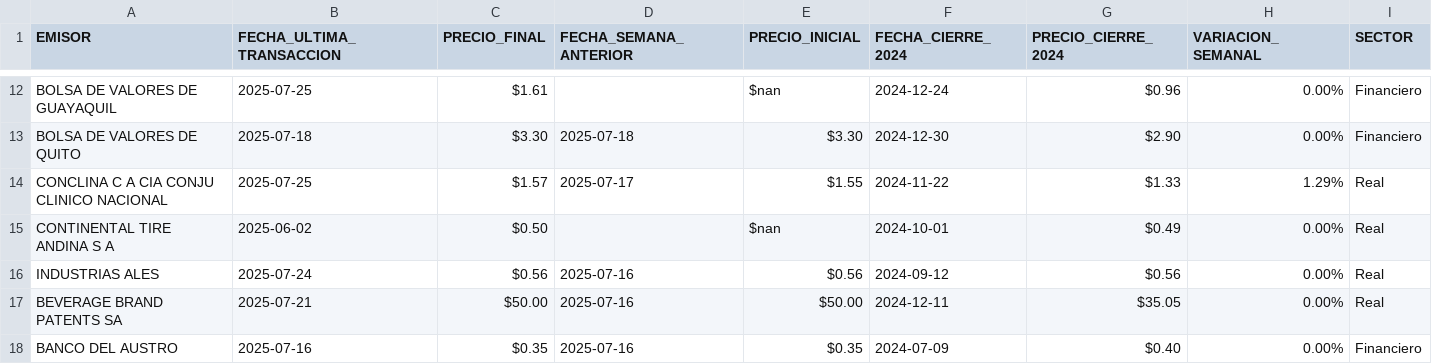
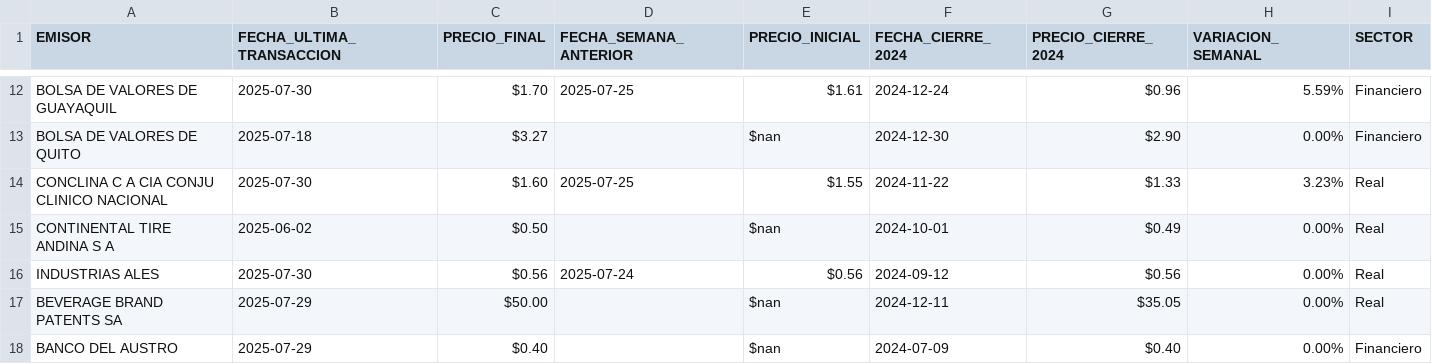
Before and after one commit to TRomMV/Reporte-Metrovalores, a CSV file: data/datos_actualizados.csv, drawn as a sheet; only a part is shown, gaps mark what is left out; the diff covers the shown part only; the diff names each change by its address in the sheet, - before the commit and + after, or states it on an @@ line.

```diff
--- a/data/datos_actualizados.csv
+++ b/data/datos_actualizados.csv
-B12 (FECHA_ULTIMA_TRANSACCION): 2025-07-25
+B12 (FECHA_ULTIMA_TRANSACCION): 2025-07-30
-C12 (PRECIO_FINAL): $1.61
+C12 (PRECIO_FINAL): $1.70
-D12 (FECHA_SEMANA_ANTERIOR): (empty)
+D12 (FECHA_SEMANA_ANTERIOR): 2025-07-25
-E12 (PRECIO_INICIAL): $nan
+E12 (PRECIO_INICIAL): $1.61
-H12 (VARIACION_SEMANAL): 0.00%
+H12 (VARIACION_SEMANAL): 5.59%
-C13 (PRECIO_FINAL): $3.30
+C13 (PRECIO_FINAL): $3.27
-D13 (FECHA_SEMANA_ANTERIOR): 2025-07-18
+D13 (FECHA_SEMANA_ANTERIOR): (empty)
-E13 (PRECIO_INICIAL): $3.30
+E13 (PRECIO_INICIAL): $nan
-B14 (FECHA_ULTIMA_TRANSACCION): 2025-07-25
+B14 (FECHA_ULTIMA_TRANSACCION): 2025-07-30
-C14 (PRECIO_FINAL): $1.57
+C14 (PRECIO_FINAL): $1.60
-D14 (FECHA_SEMANA_ANTERIOR): 2025-07-17
+D14 (FECHA_SEMANA_ANTERIOR): 2025-07-25
-H14 (VARIACION_SEMANAL): 1.29%
+H14 (VARIACION_SEMANAL): 3.23%
-B16 (FECHA_ULTIMA_TRANSACCION): 2025-07-24
+B16 (FECHA_ULTIMA_TRANSACCION): 2025-07-30
-D16 (FECHA_SEMANA_ANTERIOR): 2025-07-16
+D16 (FECHA_SEMANA_ANTERIOR): 2025-07-24
-B17 (FECHA_ULTIMA_TRANSACCION): 2025-07-21
+B17 (FECHA_ULTIMA_TRANSACCION): 2025-07-29
-D17:D18 (FECHA_SEMANA_ANTERIOR): 2025-07-16
+D17:D18 (FECHA_SEMANA_ANTERIOR): (empty)
-E17 (PRECIO_INICIAL): $50.00
+E17 (PRECIO_INICIAL): $nan
-B18 (FECHA_ULTIMA_TRANSACCION): 2025-07-16
+B18 (FECHA_ULTIMA_TRANSACCION): 2025-07-29
-C18 (PRECIO_FINAL): $0.35
+C18 (PRECIO_FINAL): $0.40
-E18 (PRECIO_INICIAL): $0.35
+E18 (PRECIO_INICIAL): $nan
```
Also changed, not shown: 33 edited cells elsewhere in this file, data/acciones_2025.csv, data/acciones_combinadas.csv, 1 other file.
